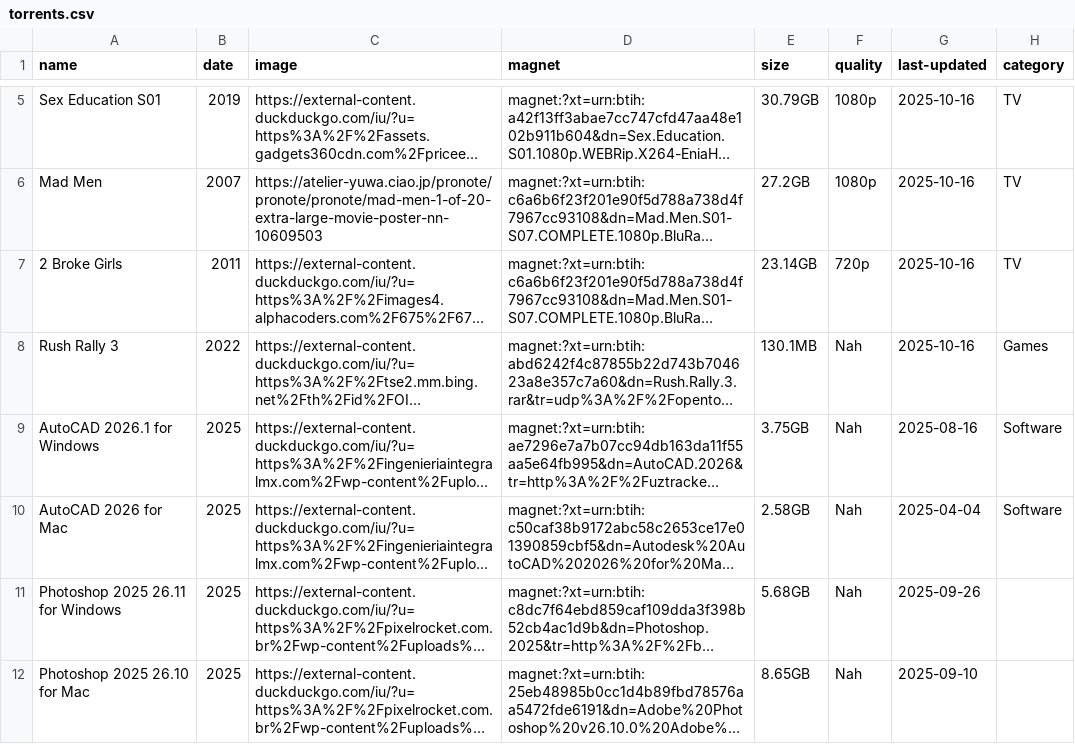
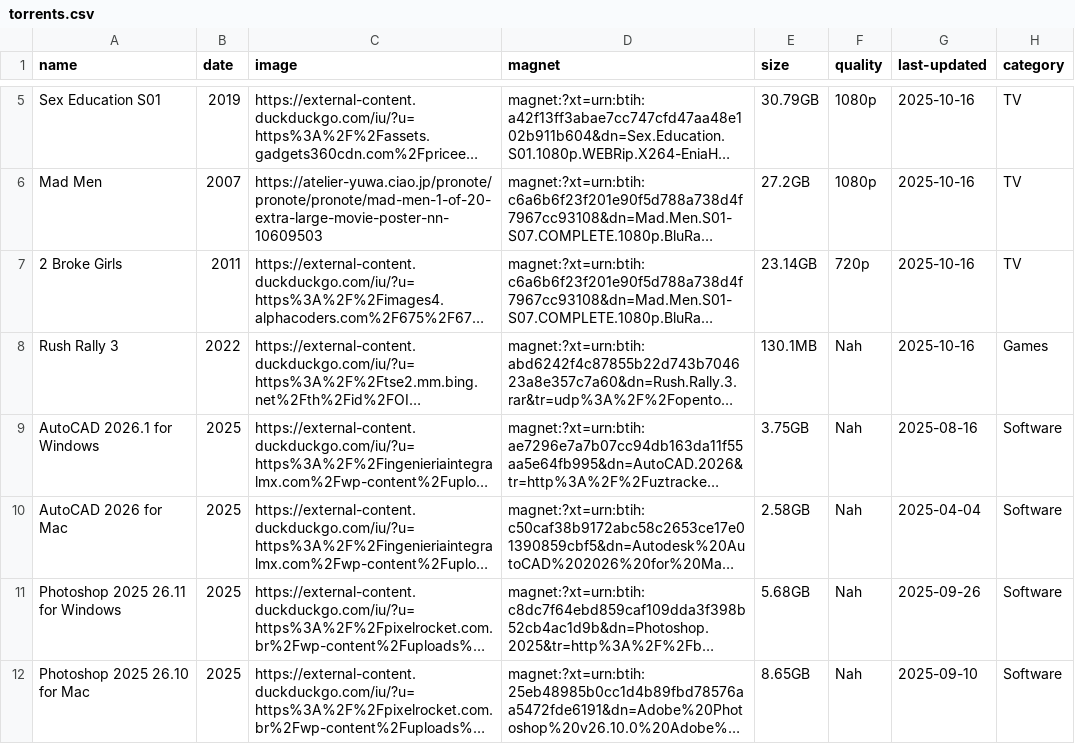
Before and after one commit to sadkjasldjlajdj3323213sdad/t, a CSV file: torrents.csv, drawn as a sheet; only a part is shown, gaps mark what is left out; long unchanged cells end in …; the diff names each change by its address in the sheet, - before the commit and + after, or states it on an @@ line.

Commit message:
Update torrents.csv

```diff
--- a/torrents.csv
+++ b/torrents.csv
-H11:H12 (category): (empty)
+H11:H12 (category): Software
```
